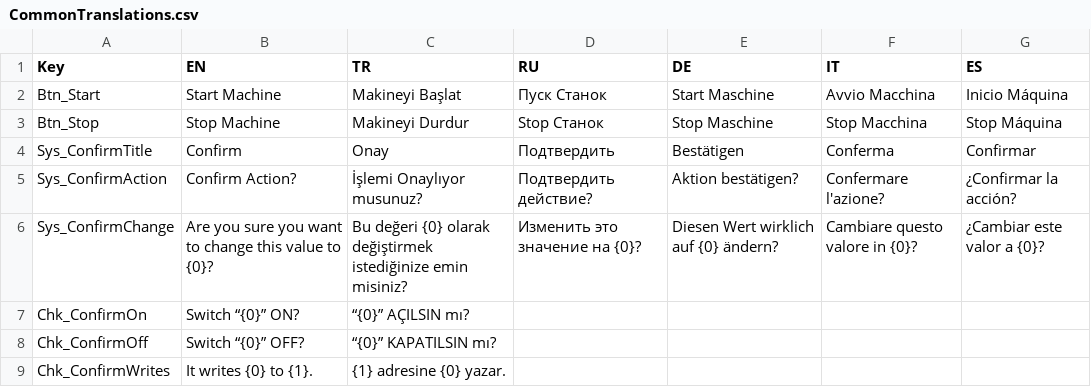
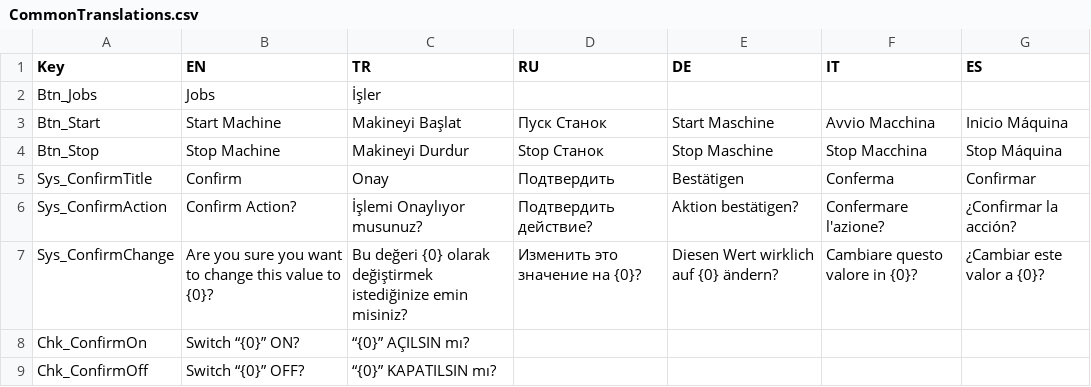
Before and after one commit to Sereftasan/HMI, a CSV file: KabanHMI/CommonTranslations.csv, drawn as a sheet; only a part is shown; the shorter side is filled out with more unchanged rows.

```diff
--- a/KabanHMI/CommonTranslations.csv
+++ b/KabanHMI/CommonTranslations.csv
@@ -1,2 +1,3 @@
 Key;EN;TR;RU;DE;IT;ES
+Btn_Jobs;Jobs;İşler;;;;
 Btn_Start;Start Machine;Makineyi Başlat;Пуск Станок;Start Maschine;Avvio Macchina;Inicio Máquina
```
Also changed, not shown: Kaban.Machines.FA2010/StructuredTypes.csv, Kaban.Machines.FA2010/Translations.csv, 6 other files.
